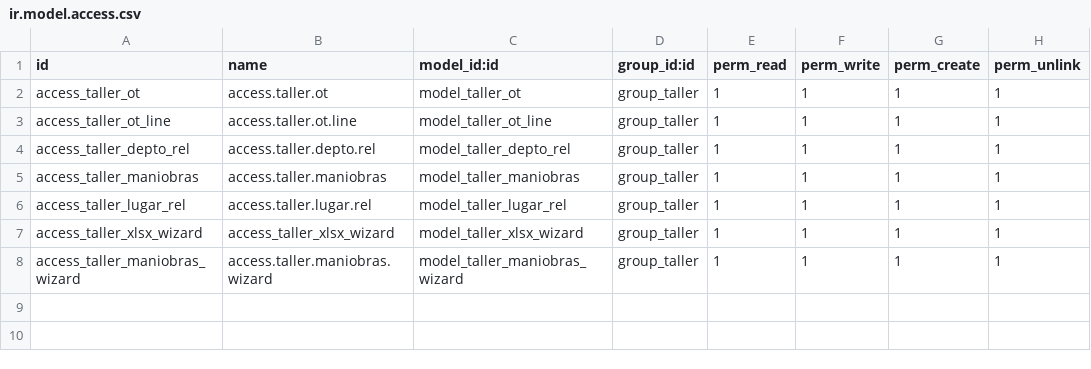
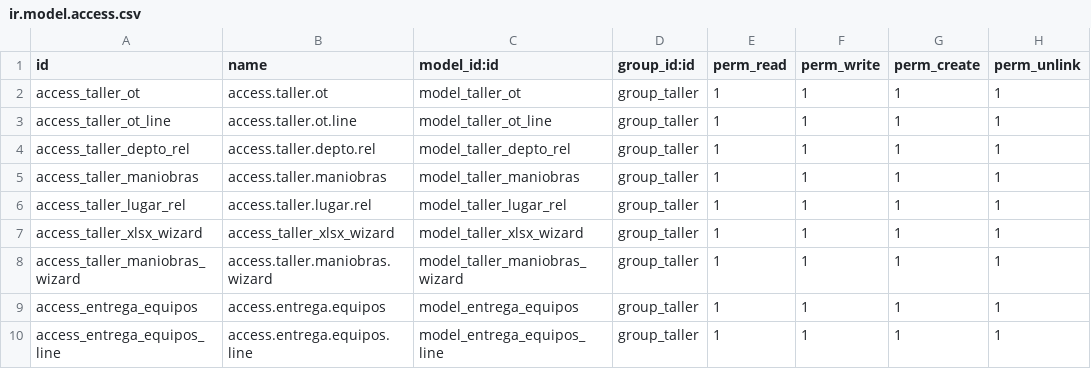
Before and after one commit to mgah77/taller, a CSV file: security/ir.model.access.csv, drawn as a sheet.

Commit message:
Update ir.model.access.csv

```diff
--- a/security/ir.model.access.csv
+++ b/security/ir.model.access.csv
@@ -8 +8,3 @@ access_taller_xlsx_wizard,access_taller_xlsx_wizard,model_taller_xlsx_wizard,gro
 access_taller_maniobras_wizard,access.taller.maniobras.wizard,model_taller_maniobras_wizard,group_taller,1,1,1,1
+access_entrega_equipos,access.entrega.equipos,model_entrega_equipos,group_taller,1,1,1,1
+access_entrega_equipos_line,access.entrega.equipos.line,model_entrega_equipos_line,group_taller,1,1,1,1
```
